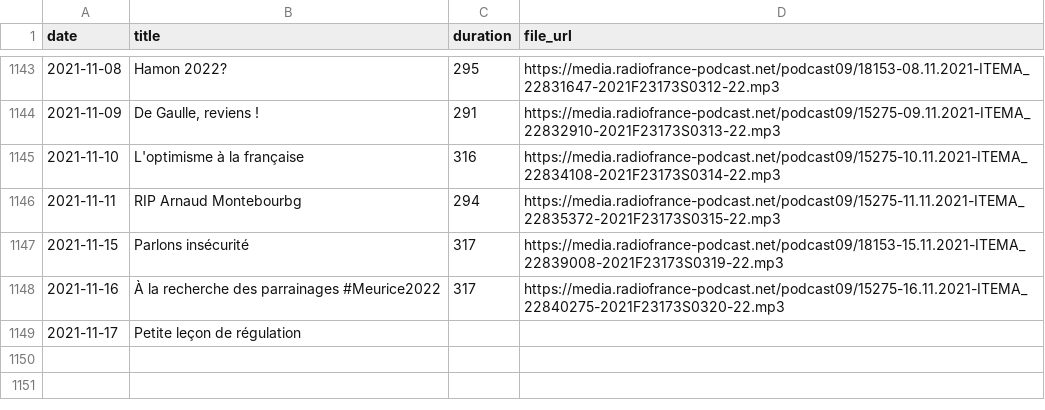
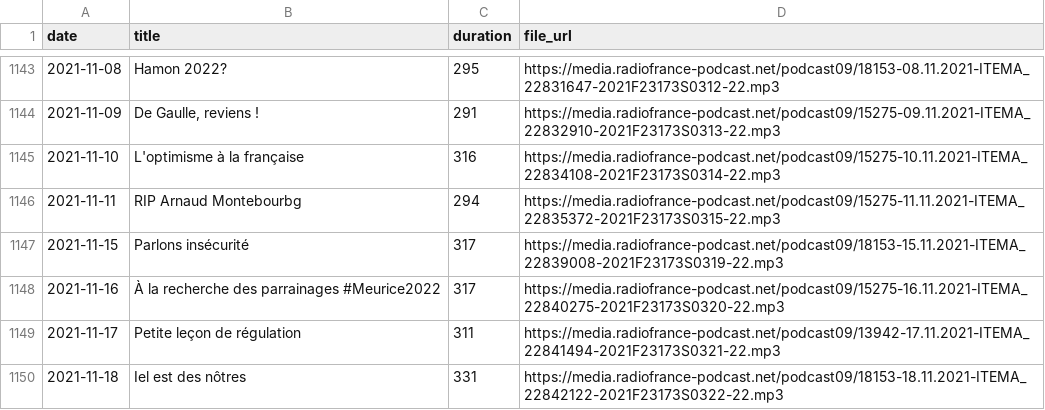
Before and after one commit to ahasverus/franceinter, a CSV file: inst/csv/le-moment-meurice.csv, drawn as a sheet; only a part is shown, gaps mark what is left out.

```diff
--- a/inst/csv/le-moment-meurice.csv
+++ b/inst/csv/le-moment-meurice.csv
@@ -1148,2 +1148,3 @@
 "2021-11-16";"À la recherche des parrainages #Meurice2022";"317";"https://media.radiofrance-podcast.net/podcast09/15275-16.11.2021-ITEMA_22840275-2021F23173S0320-22.mp3"
-"2021-11-17";"Petite leçon de régulation";"";""
+"2021-11-17";"Petite leçon de régulation";"311";"https://media.radiofrance-podcast.net/podcast09/13942-17.11.2021-ITEMA_22841494-2021F23173S0321-22.mp3"
+"2021-11-18";"Iel est des nôtres";"331";"https://media.radiofrance-podcast.net/podcast09/18153-18.11.2021-ITEMA_22842122-2021F23173S0322-22.mp3"
```
Also changed, not shown: inst/csv/la-chronique-d-aymeric-lompret.csv, inst/csv/tanguy-pastureau-maltraite-l-info.csv, 4 other files.
